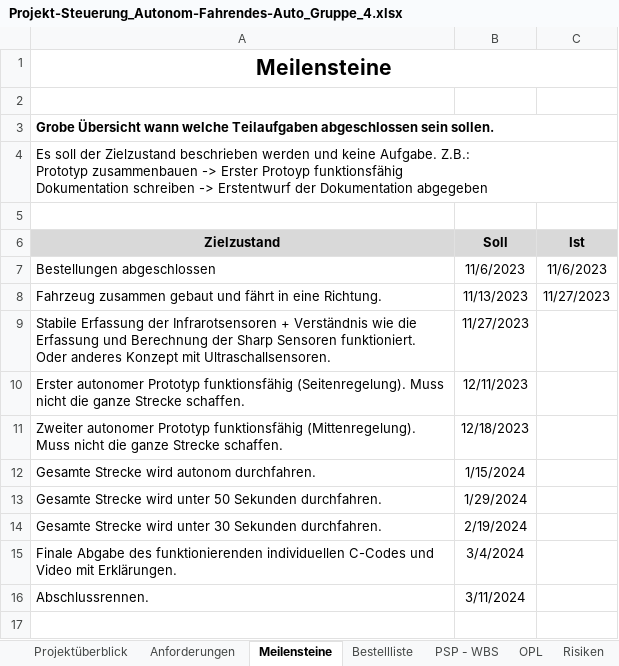
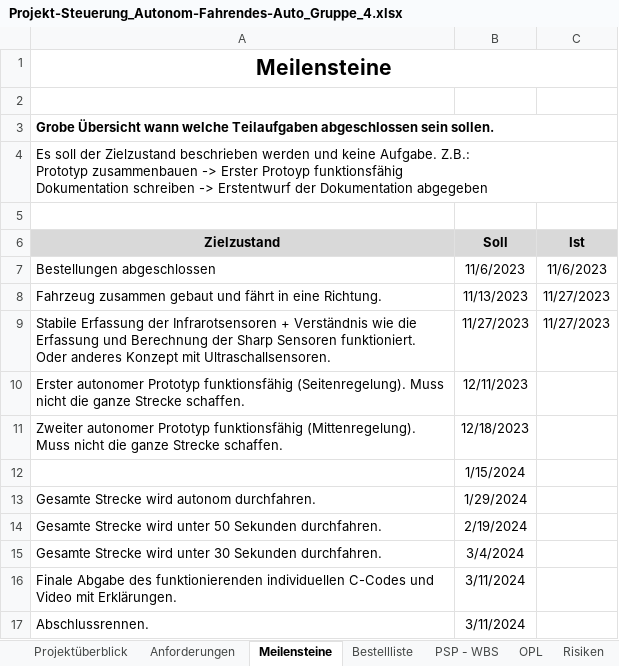
Before and after one commit to jahnhtl/group-04, an Excel workbook: Dokumentation/Projekt-Steuerung_Autonom-Fahrendes-Auto_Gruppe_4.xlsx, sheet Meilensteine, drawn as a sheet; values as stored, in another font and other column widths than the file's, no borders; addresses are those after the commit; the diff names each change by its address in the sheet, - before the commit and + after, or states it on an @@ line.

Commit message:
08.01.2024 aktuallisiert Dokumentation und Code

```diff
--- a/Dokumentation/Projekt-Steuerung_Autonom-Fahrendes-Auto_Gruppe_4.xlsx (sheet Meilensteine)
+++ b/Dokumentation/Projekt-Steuerung_Autonom-Fahrendes-Auto_Gruppe_4.xlsx (sheet Meilensteine)
-C9 (Ist): (empty)
+C9 (Ist): 11/27/2023
+row 12:  | 1/15/2024
-B13 (Soll): 1/15/2024
+B13 (Soll): 1/29/2024
-B14 (Soll): 1/29/2024
+B14 (Soll): 2/19/2024
-B15 (Soll): 2/19/2024
+B15 (Soll): 3/4/2024
-B16 (Soll): 3/4/2024
+B16 (Soll): 3/11/2024
```
Also changed, not shown: sheet Arbeitstagebuch_Köklü, 1 other file.
